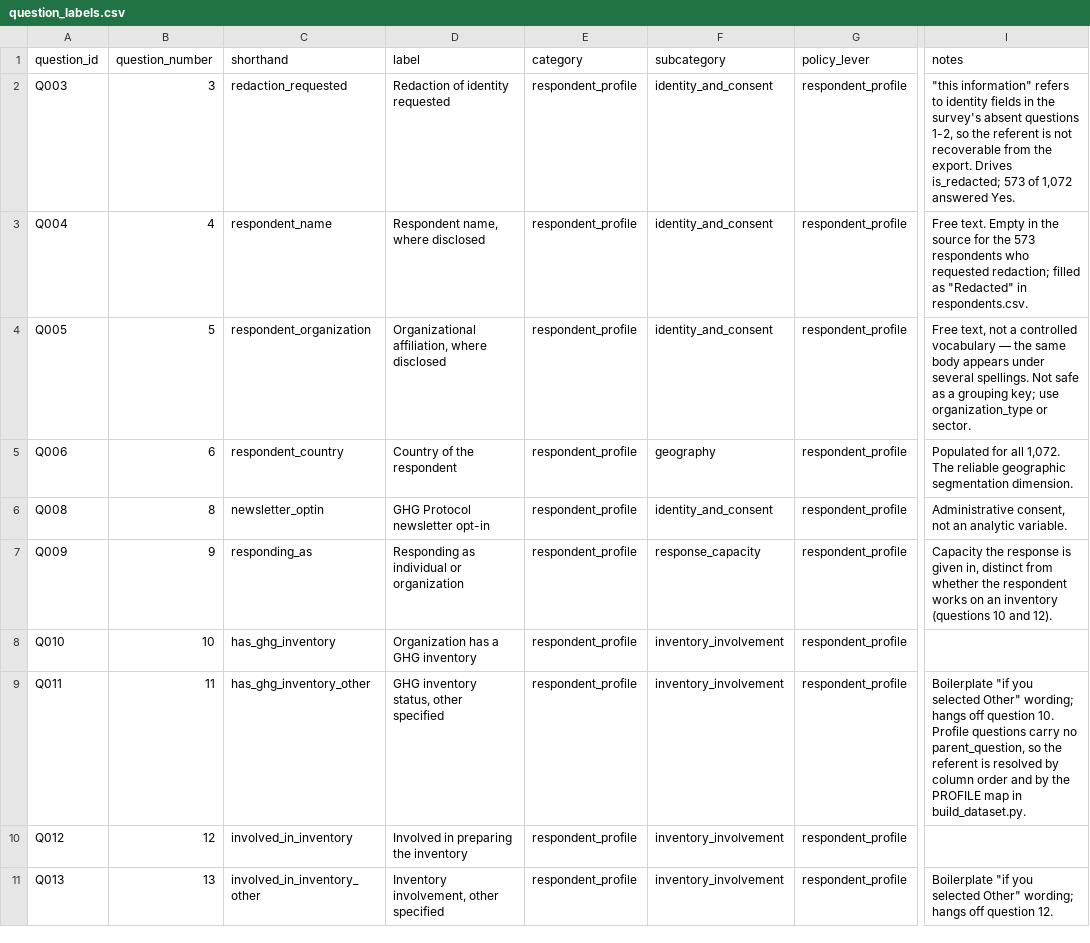
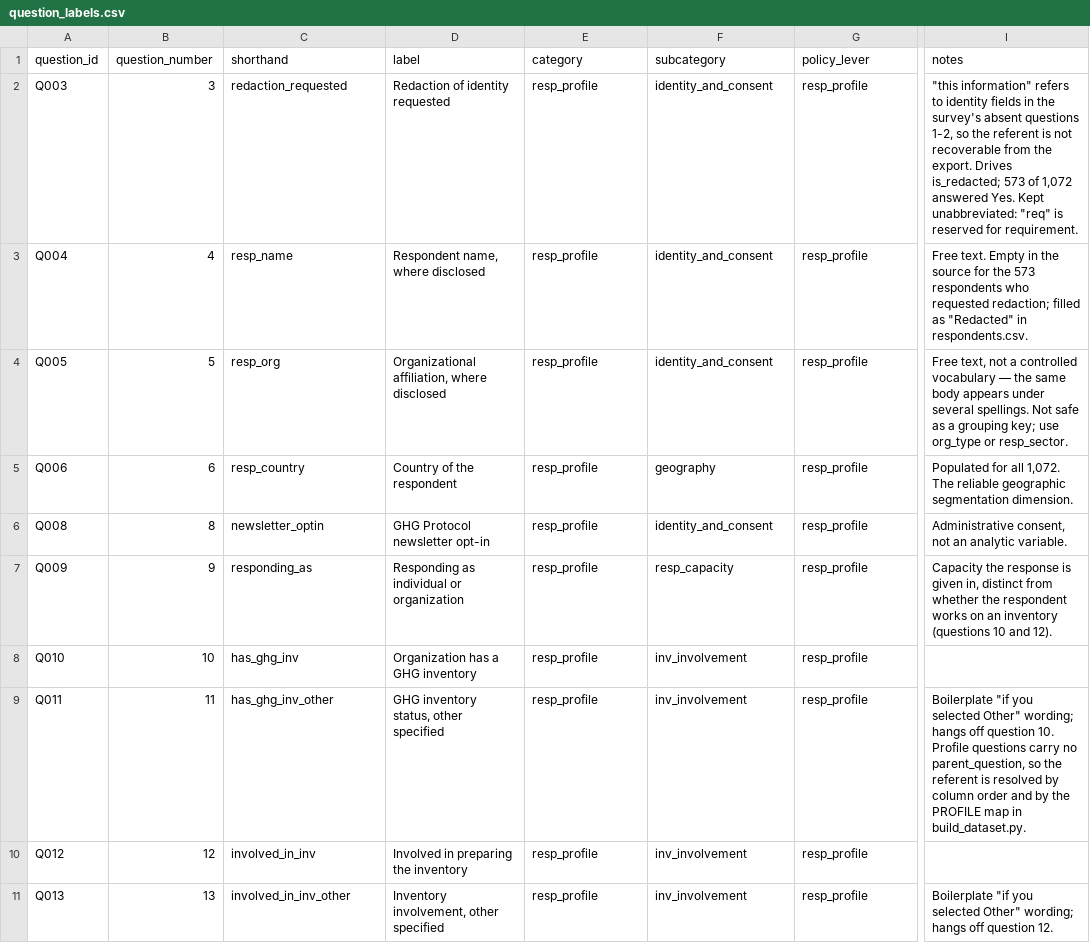
Before and after one commit to jessicacohen554-cyber/scope-2-consult, a CSV file: reference/question_labels.csv, drawn as a sheet; only a part is shown, gaps mark what is left out; the diff covers the shown part only; the diff names each change by its address in the sheet, - before the commit and + after, or states it on an @@ line.

```diff
--- a/reference/question_labels.csv
+++ b/reference/question_labels.csv
-E2:E11 (category): respondent_profile
+E2:E11 (category): resp_profile
-G2:G11 (policy_lever): respondent_profile
+G2:G11 (policy_lever): resp_profile
-I2 (notes): …answered Yes.
+I2 (notes): …answered Yes. Kept unabbreviated: "req" is reserved for requirement.
-C3 (shorthand): respondent_name
+C3 (shorthand): resp_name
-C4 (shorthand): respondent_organization
+C4 (shorthand): resp_org
-I4 (notes): …key; use organization_type or sector.
+I4 (notes): …key; use org_type or resp_sector.
-C5 (shorthand): respondent_country
+C5 (shorthand): resp_country
-F7 (subcategory): response_capacity
+F7 (subcategory): resp_capacity
-C8 (shorthand): has_ghg_inventory
+C8 (shorthand): has_ghg_inv
-F8:F11 (subcategory): inventory_involvement
+F8:F11 (subcategory): inv_involvement
-C9 (shorthand): has_ghg_inventory_other
+C9 (shorthand): has_ghg_inv_other
-C10 (shorthand): involved_in_inventory
+C10 (shorthand): involved_in_inv
-C11 (shorthand): involved_in_inventory_other
+C11 (shorthand): involved_in_inv_other
```
Also changed, not shown: 31 edited cells elsewhere in this file.
